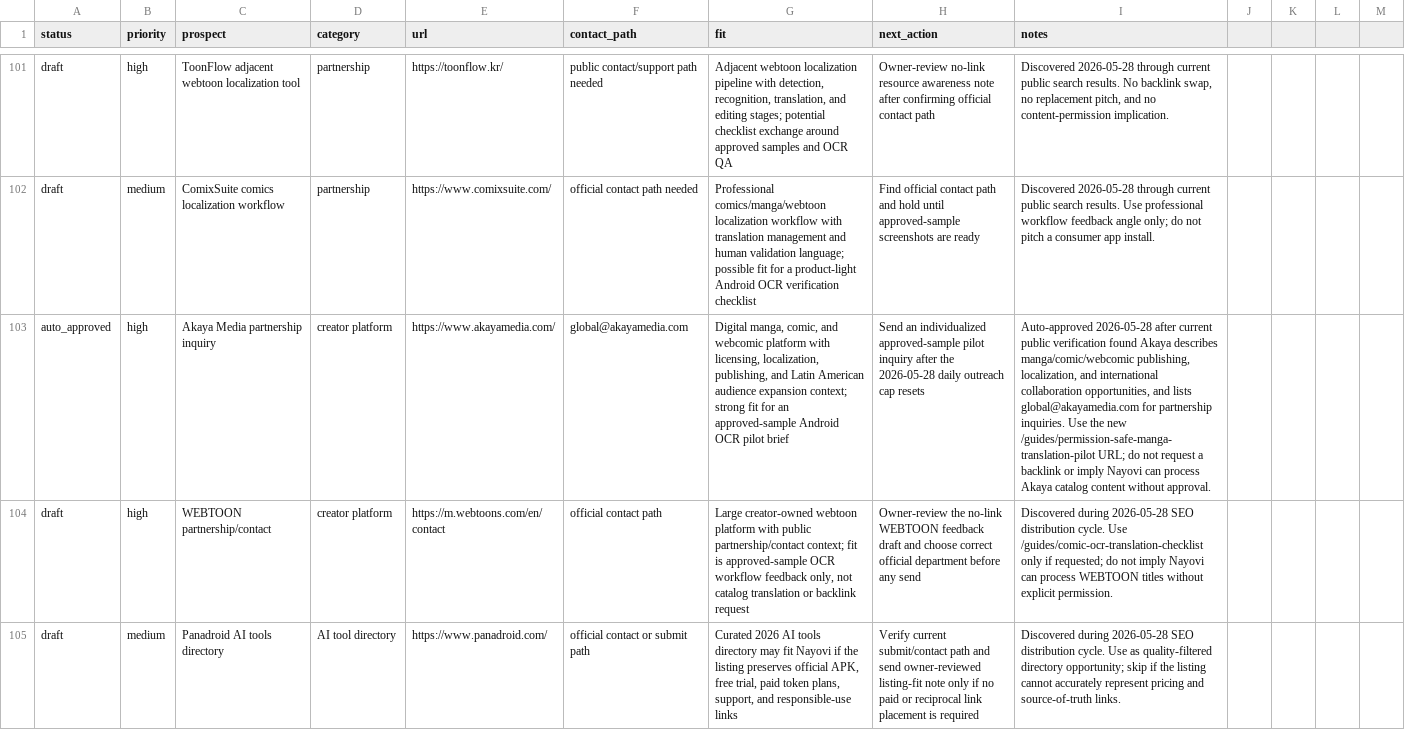
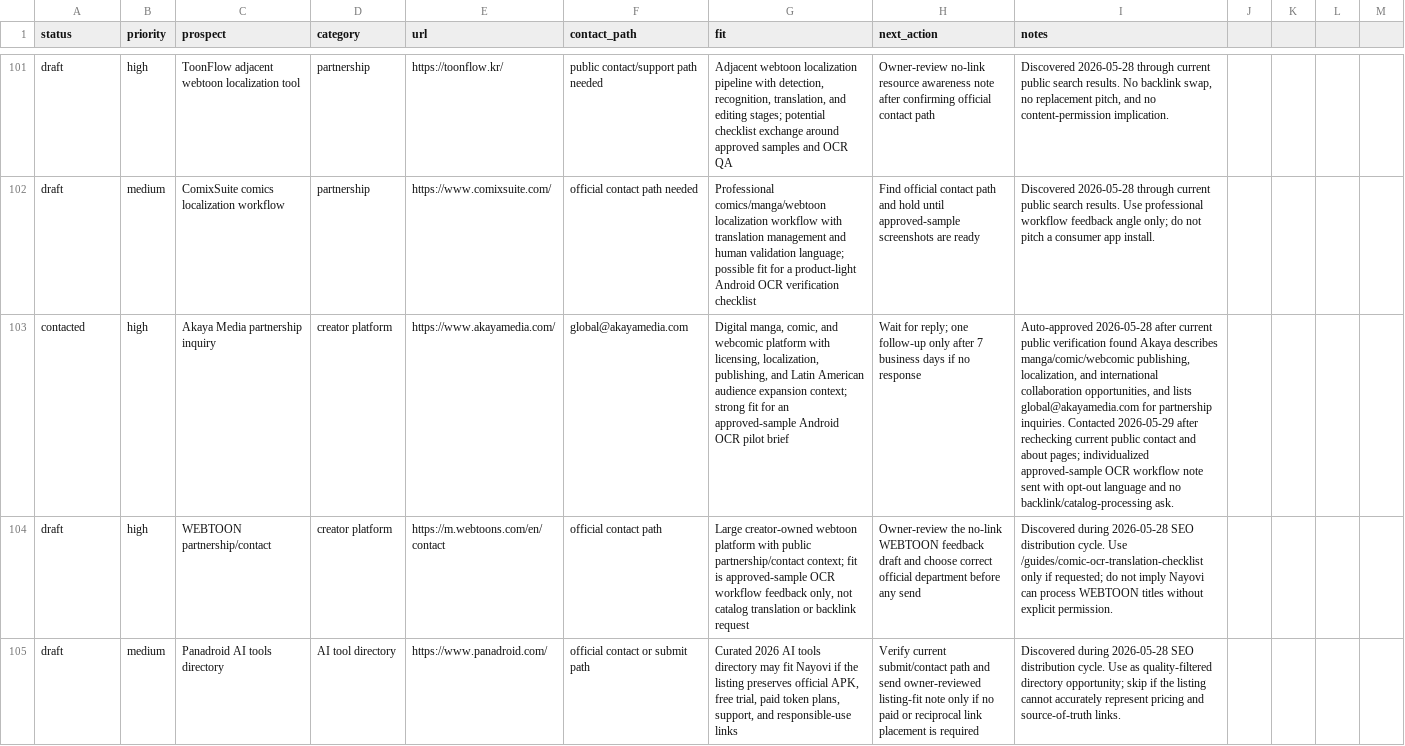
Before and after one commit to borjiomar38/tachi-back, a CSV file: docs/growth/backlink-prospects.csv, drawn as a sheet; only a part is shown, gaps mark what is left out; the diff names each change by its address in the sheet, - before the commit and + after, or states it on an @@ line.

Commit message:
Log Akaya partnership outreach

```diff
--- a/docs/growth/backlink-prospects.csv
+++ b/docs/growth/backlink-prospects.csv
-A103 (status): auto_approved
+A103 (status): contacted
-H103 (next_action): Send an individualized approved-sample pilot inquiry after the 2026-05-28 daily outreach cap resets
+H103 (next_action): Wait for reply; one follow-up only after 7 business days if no response
-I103 (notes): …partnership inquiries. Use the new /guides/permission-safe-manga-translation-pilot URL; do not request a backlink or imply Nayovi can process Akaya catalog content without approval.
+I103 (notes): …partnership inquiries. Contacted 2026-05-29 after rechecking current public contact and about pages; individualized approved-sample OCR workflow note sent with opt-out language and no backlink/catalog-processing ask.
```
Also changed, not shown: 2 other files.
